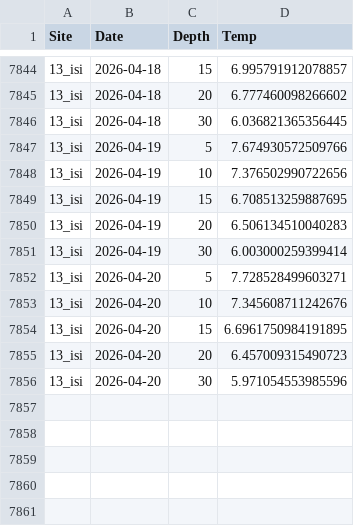
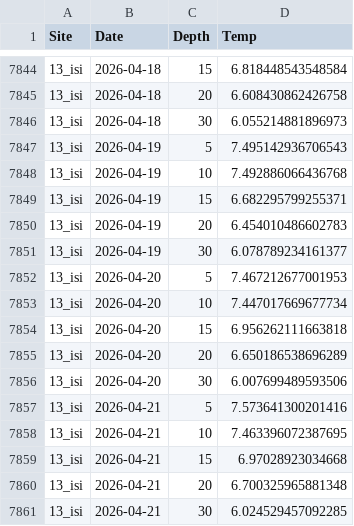
Before and after one commit to sharkbot952/demo, a CSV file: data/cmem/thetao/thetao_13_isi.csv, drawn as a sheet; only a part is shown, gaps mark what is left out; the diff covers the shown part only.

```diff
--- a/data/cmem/thetao/thetao_13_isi.csv
+++ b/data/cmem/thetao/thetao_13_isi.csv
@@ -7844,13 +7844,18 @@
-13_isi,2026-04-18,15,6.995791912078857
-13_isi,2026-04-18,20,6.777460098266602
-13_isi,2026-04-18,30,6.036821365356445
-13_isi,2026-04-19,5,7.674930572509766
-13_isi,2026-04-19,10,7.376502990722656
-13_isi,2026-04-19,15,6.708513259887695
-13_isi,2026-04-19,20,6.506134510040283
-13_isi,2026-04-19,30,6.003000259399414
-13_isi,2026-04-20,5,7.728528499603271
-13_isi,2026-04-20,10,7.345608711242676
-13_isi,2026-04-20,15,6.6961750984191895
-13_isi,2026-04-20,20,6.457009315490723
-13_isi,2026-04-20,30,5.971054553985596
+13_isi,2026-04-18,15,6.818448543548584
+13_isi,2026-04-18,20,6.608430862426758
+13_isi,2026-04-18,30,6.055214881896973
+13_isi,2026-04-19,5,7.495142936706543
+13_isi,2026-04-19,10,7.492886066436768
+13_isi,2026-04-19,15,6.682295799255371
+13_isi,2026-04-19,20,6.454010486602783
+13_isi,2026-04-19,30,6.078789234161377
+13_isi,2026-04-20,5,7.467212677001953
+13_isi,2026-04-20,10,7.447017669677734
+13_isi,2026-04-20,15,6.956262111663818
+13_isi,2026-04-20,20,6.650186538696289
+13_isi,2026-04-20,30,6.007699489593506
+13_isi,2026-04-21,5,7.573641300201416
+13_isi,2026-04-21,10,7.463396072387695
+13_isi,2026-04-21,15,6.97028923034668
+13_isi,2026-04-21,20,6.700325965881348
+13_isi,2026-04-21,30,6.024529457092285
```
Also changed, not shown: 27 edited cells elsewhere in this file, data/cmem/thetao/thetao_14_ota.csv, data/cmem/thetao/thetao_16_tom.csv, 10 other files.
